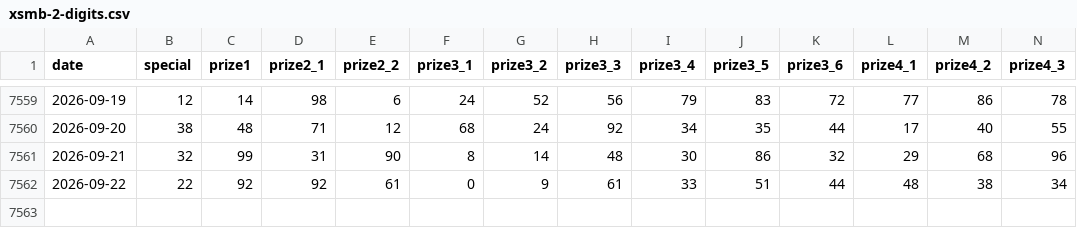
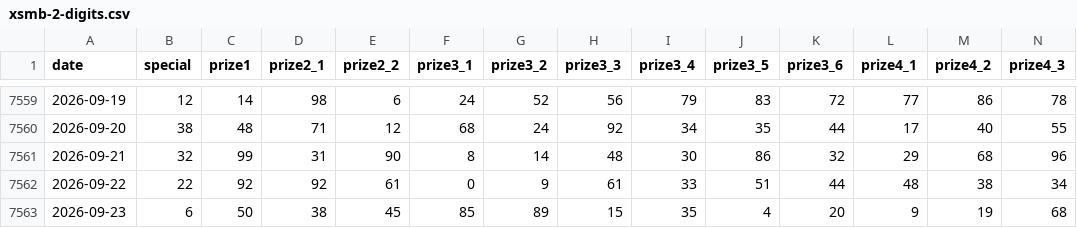
Before and after one commit to xmanzero/xsmb-dashboard, a CSV file: data/xsmb-2-digits.csv, drawn as a sheet; only a part is shown, gaps mark what is left out; rows hold the shown columns only; the diff names each change by its address in the sheet, - before the commit and + after, or states it on an @@ line.

```diff
--- a/data/xsmb-2-digits.csv
+++ b/data/xsmb-2-digits.csv
+row 7563: 2026-09-23 | 6 | 50 | 38 | 45 | 85 | 89 | 15 | 35 | 4 | 20 | 9 | 19 | 68
```
Also changed, not shown: 16 other files.
